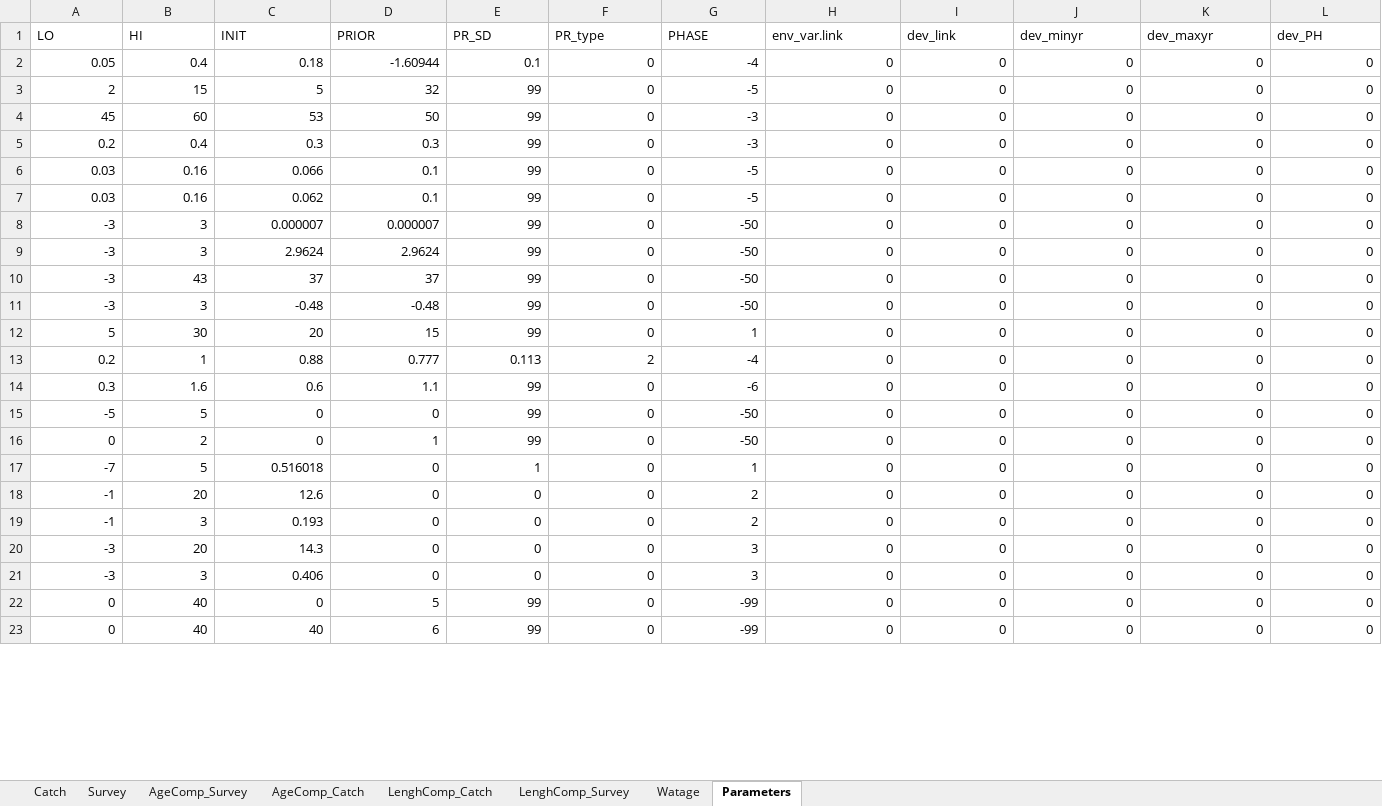
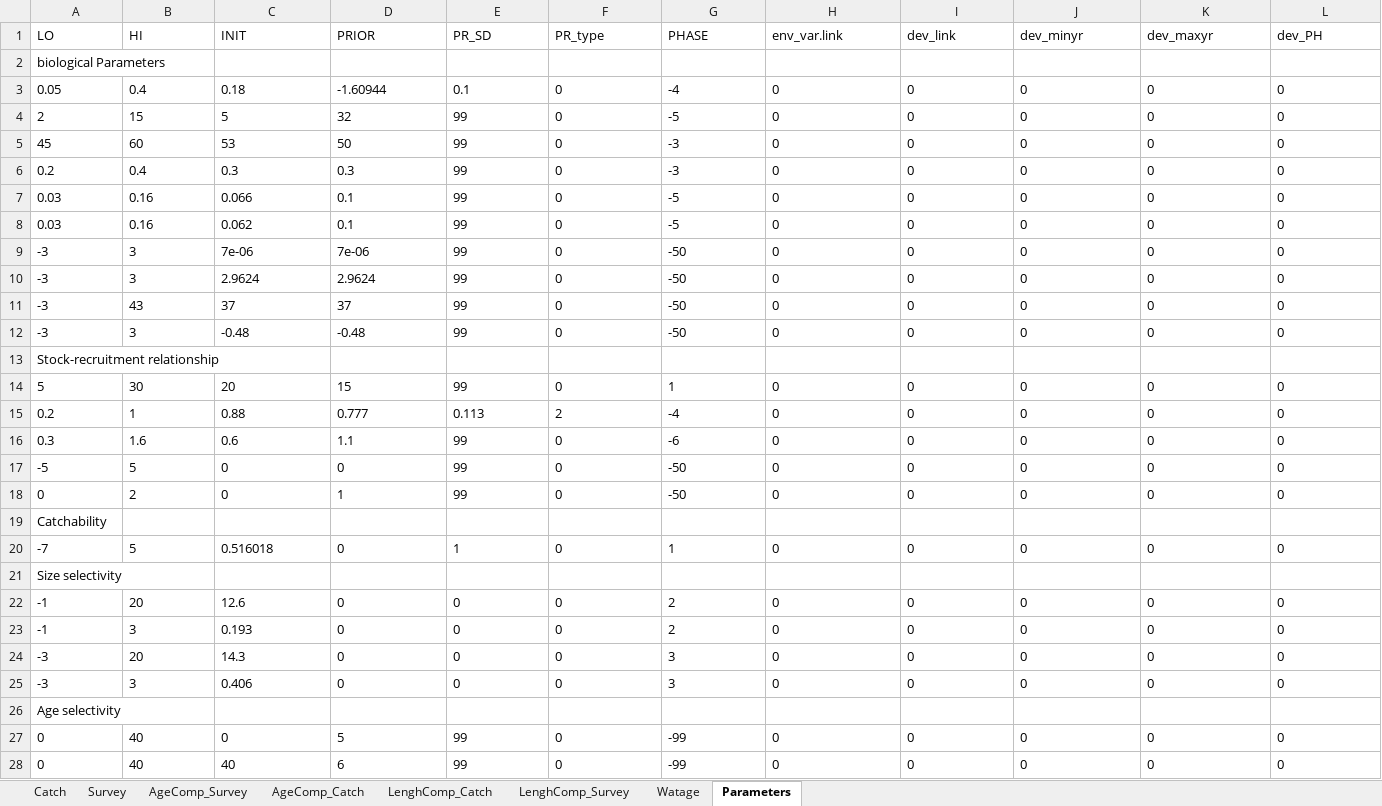
Before and after one commit to mariazuba/SS3_GSA, an Excel workbook: Archivos_datos/Excell_SS3/datos_GSA6_SS3.xlsx, sheet Parameters, drawn as a sheet; only a part is shown; values as stored, in another font and other column widths than the file's, no borders; addresses are those after the commit; rows hold the shown columns only; the diff covers the shown part only; the diff names each change by its address in the sheet, - before the commit and + after, or states it on an @@ line.

Commit message:
Actualizo archivo que genera datos en formato SS3 en excell

```diff
--- a/Archivos_datos/Excell_SS3/datos_GSA6_SS3.xlsx (sheet Parameters)
+++ b/Archivos_datos/Excell_SS3/datos_GSA6_SS3.xlsx (sheet Parameters)
+row 2: biological Parameters
-A3:L8 alignment: right
+A3:L8 alignment: left
-A9:B9 alignment: right
+A9:B9 alignment: left
-C9 (INIT): 0.000007
+C9 (INIT): 7e-06
-D9 (PRIOR): 0.000007
+D9 (PRIOR): 7e-06
-E9:L9 alignment: right
+E9:L9 alignment: left
-A10:L12 alignment: right
+A10:L12 alignment: left
+row 13: Stock-recruitment relationship
-A14:L18 alignment: right
+A14:L18 alignment: left
+row 19: Catchability
-A20:L20 alignment: right
+A20:L20 alignment: left
+row 21: Size selectivity
-A22:L25 alignment: right
+A22:L25 alignment: left
+row 26: Age selectivity
-A27:L28 alignment: right
+A27:L28 alignment: left
```
Also changed, not shown: cell formats elsewhere in this sheet, sheet Survey, sheet Catch, 4 other files.
